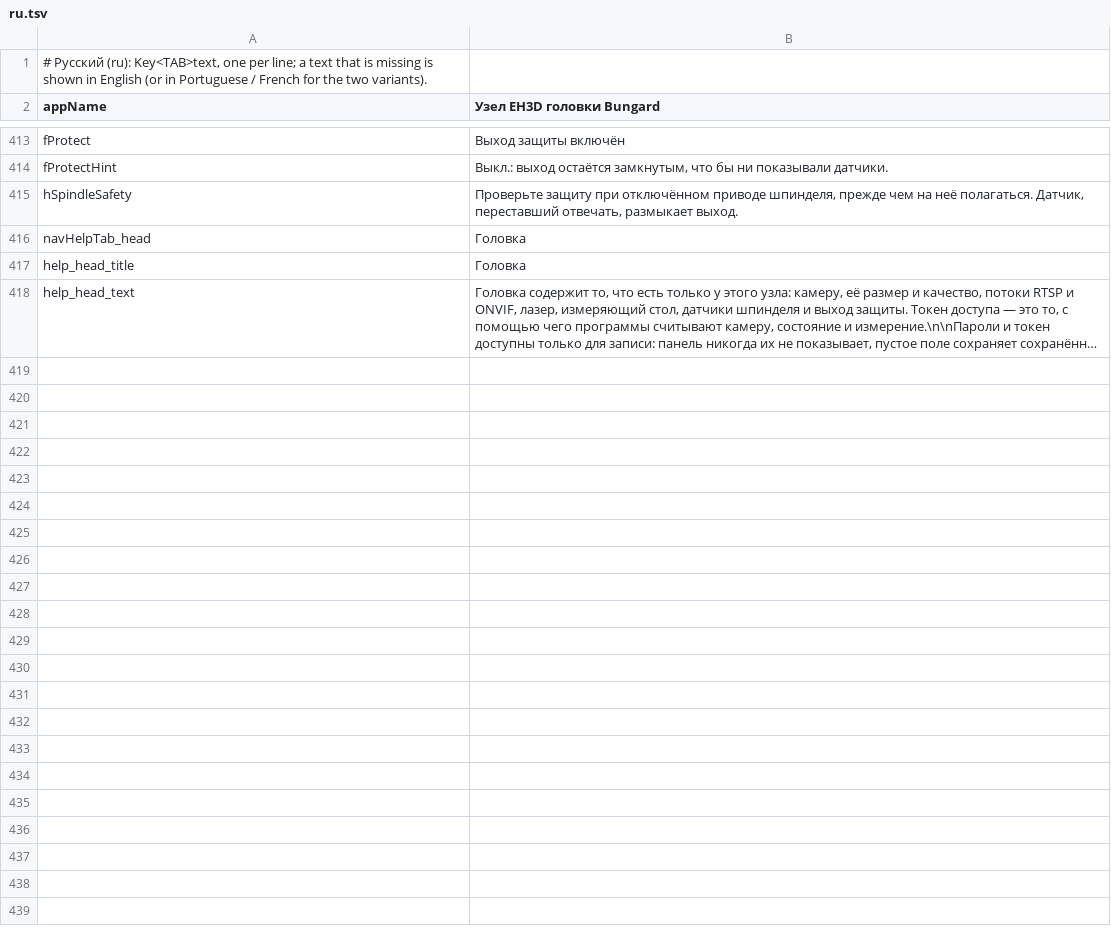
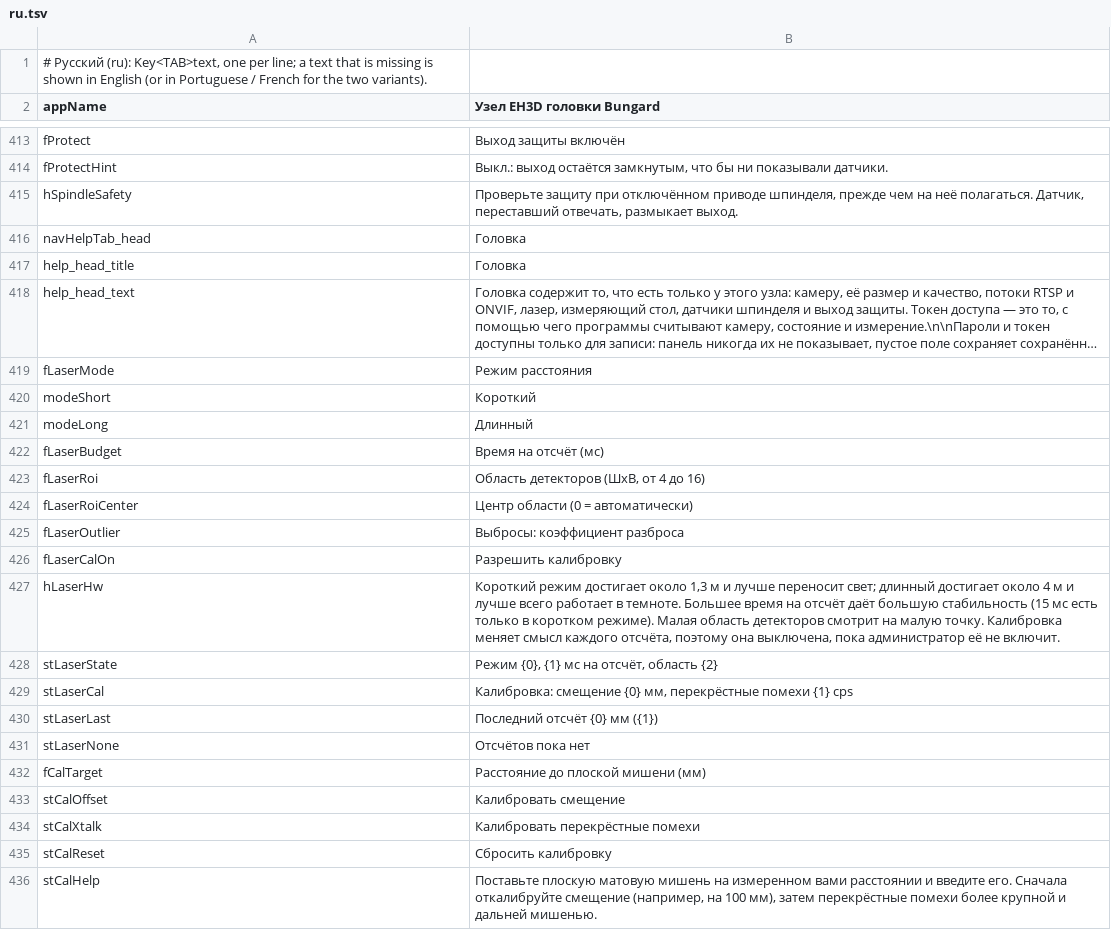
Before and after one commit to JuanenRac/EH3D-NODE-BUNGARD-AUX, a TSV file: panel/locales/ru.tsv, drawn as a sheet; only a part is shown, gaps mark what is left out; long unchanged cells end in …; the diff covers the shown part only; the diff names each change by its address in the sheet, - before the commit and + after, or states it on an @@ line.

```diff
--- a/panel/locales/ru.tsv
+++ b/panel/locales/ru.tsv
+row 419: fLaserMode | Режим расстояния
+row 420: modeShort | Короткий
+row 421: modeLong | Длинный
+row 422: fLaserBudget | Время на отсчёт (мс)
+row 423: fLaserRoi | Область детекторов (ШxВ, от 4 до 16)
+row 424: fLaserRoiCenter | Центр области (0 = автоматически)
+row 425: fLaserOutlier | Выбросы: коэффициент разброса
+row 426: fLaserCalOn | Разрешить калибровку
+row 427: hLaserHw | Короткий режим достигает около 1,3 м и лучше переносит свет; длинный достигает около 4 м и лучше всего работает в темноте. Большее время на отсчёт даёт большую стабильность (15 мс есть только в коротком режиме). Малая область детекторов смотрит на малую точку. Калибровка меняет смысл каждого отсчёта, поэтому она выключена, пока администратор её не включит.
+row 428: stLaserState | Режим {0}, {1} мс на отсчёт, область {2}
+row 429: stLaserCal | Калибровка: смещение {0} мм, перекрёстные помехи {1} cps
+row 430: stLaserLast | Последний отсчёт {0} мм ({1})
+row 431: stLaserNone | Отсчётов пока нет
+row 432: fCalTarget | Расстояние до плоской мишени (мм)
+row 433: stCalOffset | Калибровать смещение
+row 434: stCalXtalk | Калибровать перекрёстные помехи
+row 435: stCalReset | Сбросить калибровку
+row 436: stCalHelp | Поставьте плоскую матовую мишень на измеренном вами расстоянии и введите его. Сначала откалибруйте смещение (например, на 100 мм), затем перекрёстные помехи более крупной и дальней мишенью.
```
Also changed, not shown: 16 added rows elsewhere in this file, panel/locales/bg.tsv, panel/locales/el.tsv, 52 other files.
